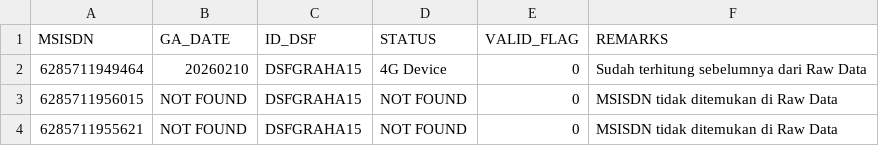
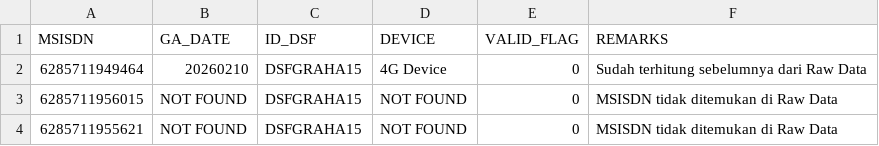
Before and after one commit to hiskiatb/dsf-dashboard, a CSV file: public/ADJ_FWA_202602.csv, drawn as a sheet; only a part is shown.

```diff
--- a/public/ADJ_FWA_202602.csv
+++ b/public/ADJ_FWA_202602.csv
@@ -1,2 +1,2 @@
-MSISDN;GA_DATE;ID_DSF;STATUS;VALID_FLAG;REMARKS
+MSISDN;GA_DATE;ID_DSF;DEVICE;VALID_FLAG;REMARKS
 6285711949464;20260210;DSFGRAHA15;4G Device;0;Sudah terhitung sebelumnya dari Raw Data
```
Also changed, not shown: public/ADJ_FWA_202603.csv, 6 other files.
